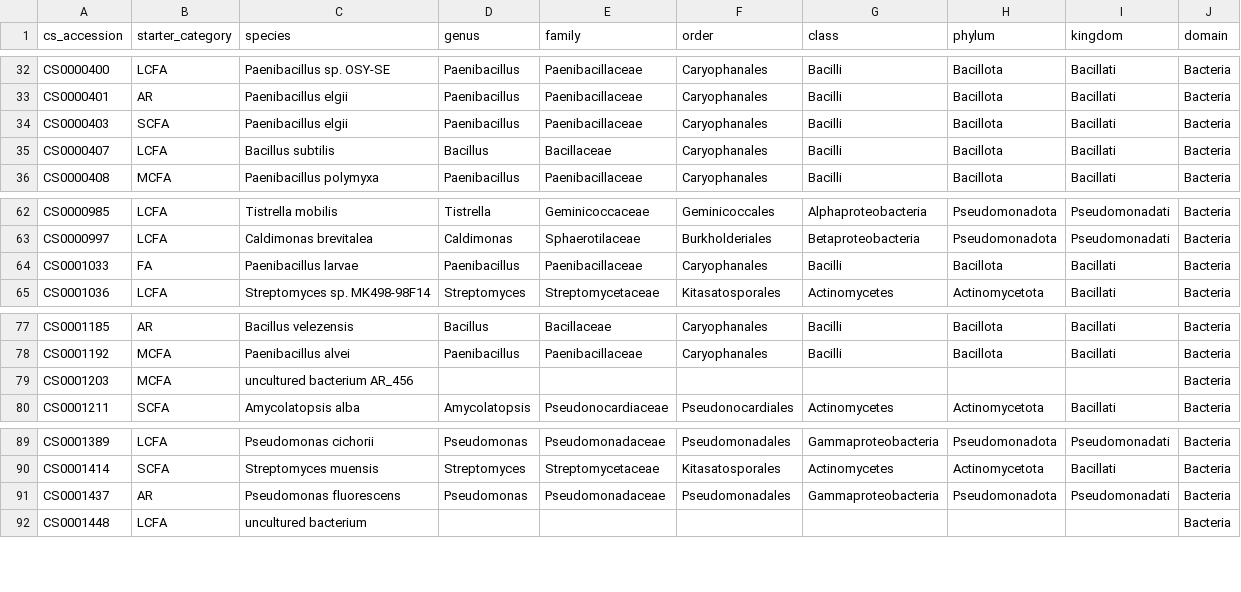
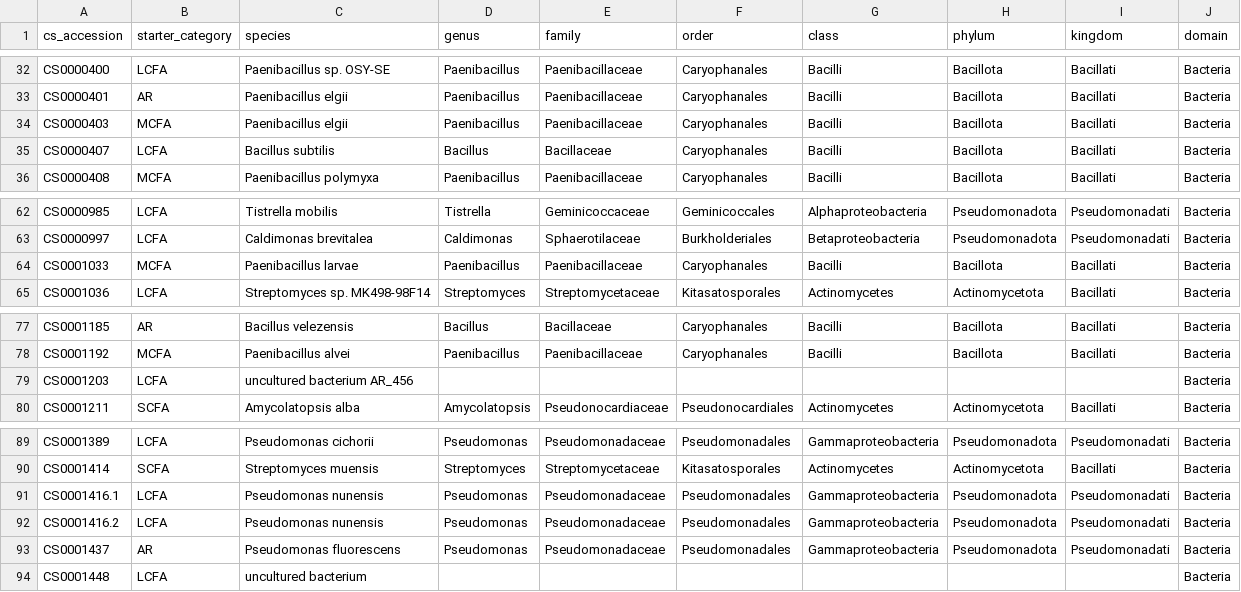
Before and after one commit to axt-k/cstarters, a CSV file: notebooks/dataset_taxa/cstarters_dataset_taxonomy.csv, drawn as a sheet; only a part is shown, gaps mark what is left out.

Commit message:
UPD: add group size numbers in sunburst plot; update taxonomy dataset cache

```diff
--- a/notebooks/dataset_taxa/cstarters_dataset_taxonomy.csv
+++ b/notebooks/dataset_taxa/cstarters_dataset_taxonomy.csv
@@ -33,3 +33,3 @@ CS0000400,LCFA,Paenibacillus sp. OSY-SE,Paenibacillus,Paenibacillaceae,Caryophan
 CS0000401,AR,Paenibacillus elgii,Paenibacillus,Paenibacillaceae,Caryophanales,Bacilli,Bacillota,Bacillati,Bacteria
-CS0000403,SCFA,Paenibacillus elgii,Paenibacillus,Paenibacillaceae,Caryophanales,Bacilli,Bacillota,Bacillati,Bacteria
+CS0000403,MCFA,Paenibacillus elgii,Paenibacillus,Paenibacillaceae,Caryophanales,Bacilli,Bacillota,Bacillati,Bacteria
 CS0000407,LCFA,Bacillus subtilis,Bacillus,Bacillaceae,Caryophanales,Bacilli,Bacillota,Bacillati,Bacteria
@@ -63,3 +63,3 @@ CS0000985,LCFA,Tistrella mobilis,Tistrella,Geminicoccaceae,Geminicoccales,Alphap
 CS0000997,LCFA,Caldimonas brevitalea,Caldimonas,Sphaerotilaceae,Burkholderiales,Betaproteobacteria,Pseudomonadota,Pseudomonadati,Bacteria
-CS0001033,FA,Paenibacillus larvae,Paenibacillus,Paenibacillaceae,Caryophanales,Bacilli,Bacillota,Bacillati,Bacteria
+CS0001033,MCFA,Paenibacillus larvae,Paenibacillus,Paenibacillaceae,Caryophanales,Bacilli,Bacillota,Bacillati,Bacteria
 CS0001036,LCFA,Streptomyces sp. MK498-98F14,Streptomyces,Streptomycetaceae,Kitasatosporales,Actinomycetes,Actinomycetota,Bacillati,Bacteria
@@ -78,3 +78,3 @@ CS0001185,AR,Bacillus velezensis,Bacillus,Bacillaceae,Caryophanales,Bacilli,Baci
 CS0001192,MCFA,Paenibacillus alvei,Paenibacillus,Paenibacillaceae,Caryophanales,Bacilli,Bacillota,Bacillati,Bacteria
-CS0001203,MCFA,uncultured bacterium AR_456,,,,,,,Bacteria
+CS0001203,LCFA,uncultured bacterium AR_456,,,,,,,Bacteria
 CS0001211,SCFA,Amycolatopsis alba,Amycolatopsis,Pseudonocardiaceae,Pseudonocardiales,Actinomycetes,Actinomycetota,Bacillati,Bacteria
@@ -90,2 +90,4 @@ CS0001389,LCFA,Pseudomonas cichorii,Pseudomonas,Pseudomonadaceae,Pseudomonadales
 CS0001414,SCFA,Streptomyces muensis,Streptomyces,Streptomycetaceae,Kitasatosporales,Actinomycetes,Actinomycetota,Bacillati,Bacteria
+CS0001416.1,LCFA,Pseudomonas nunensis,Pseudomonas,Pseudomonadaceae,Pseudomonadales,Gammaproteobacteria,Pseudomonadota,Pseudomonadati,Bacteria
+CS0001416.2,LCFA,Pseudomonas nunensis,Pseudomonas,Pseudomonadaceae,Pseudomonadales,Gammaproteobacteria,Pseudomonadota,Pseudomonadati,Bacteria
 CS0001437,AR,Pseudomonas fluorescens,Pseudomonas,Pseudomonadaceae,Pseudomonadales,Gammaproteobacteria,Pseudomonadota,Pseudomonadati,Bacteria
```
Also changed, not shown: 1 other file.
